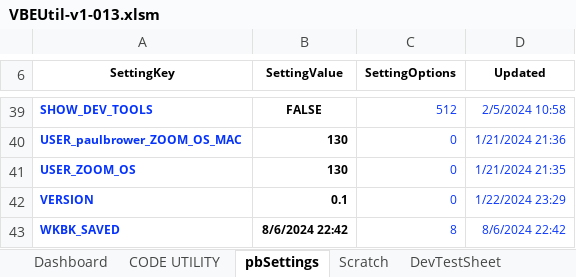
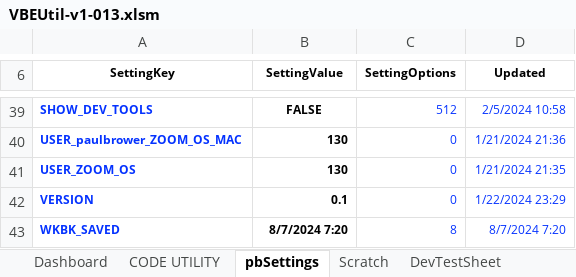
Before and after one commit to lopperman/just-VBA, an Excel workbook: VBE-Tools/VBEUtil-v1-013.xlsm, sheet pbSettings, drawn as a sheet; only a part is shown, gaps mark what is left out; values as stored, in another font and other column widths than the file's, no borders; charts and pictures and table styles not drawn; the diff names each change by its address in the sheet, - before the commit and + after, or states it on an @@ line.

Commit message:
VBEutil -pb

```diff
--- a/VBE-Tools/VBEUtil-v1-013.xlsm (sheet pbSettings)
+++ b/VBE-Tools/VBEUtil-v1-013.xlsm (sheet pbSettings)
-B43 (SettingValue): 8/6/2024 22:42
+B43 (SettingValue): 8/7/2024 7:20
-D43 (Updated): 8/6/2024 22:42
+D43 (Updated): 8/7/2024 7:20
```
